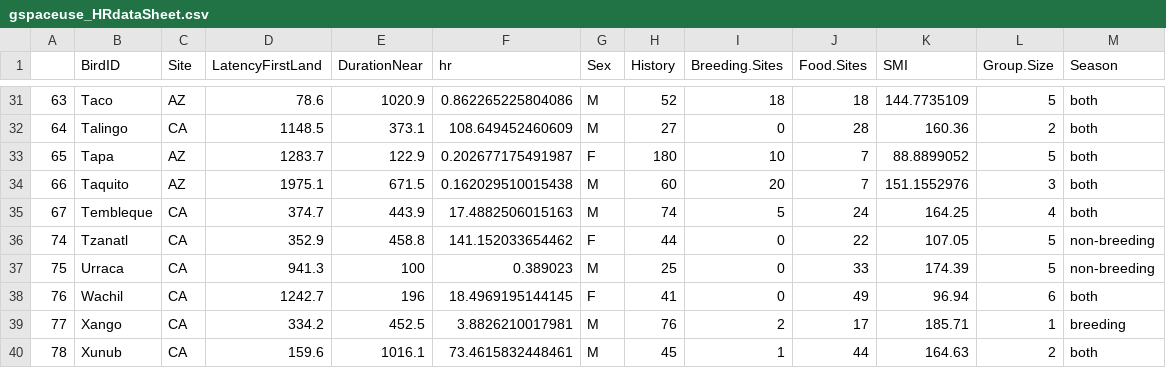
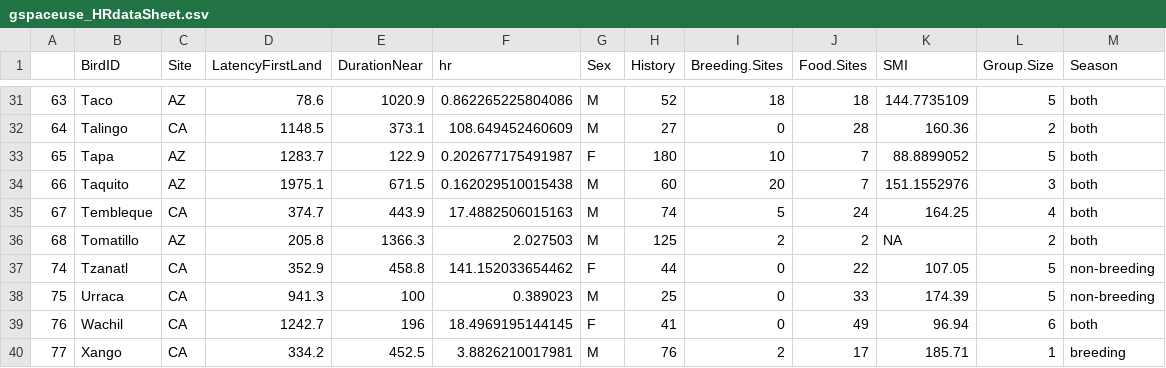
Before and after one commit to corinalogan/grackles, a CSV file: Files/Preregistrations/gspaceuse_HRdataSheet.csv, drawn as a sheet; only a part is shown, gaps mark what is left out; the shorter side is filled out with more unchanged rows; the diff names each change by its address in the sheet, - before the commit and + after, or states it on an @@ line.

Commit message:
Update HR data sheet

```diff
--- a/Files/Preregistrations/gspaceuse_HRdataSheet.csv
+++ b/Files/Preregistrations/gspaceuse_HRdataSheet.csv
+row 36: 68 | Tomatillo | AZ | 205.8 | 1366.3 | 2.027503 | M | 125 | 2 | 2 | NA | 2 | both
```
Also changed, not shown: 1 other file.
